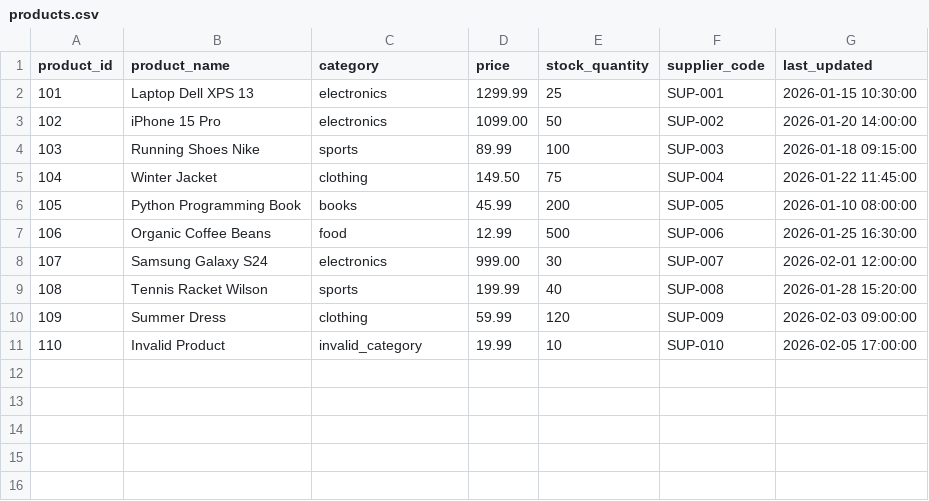
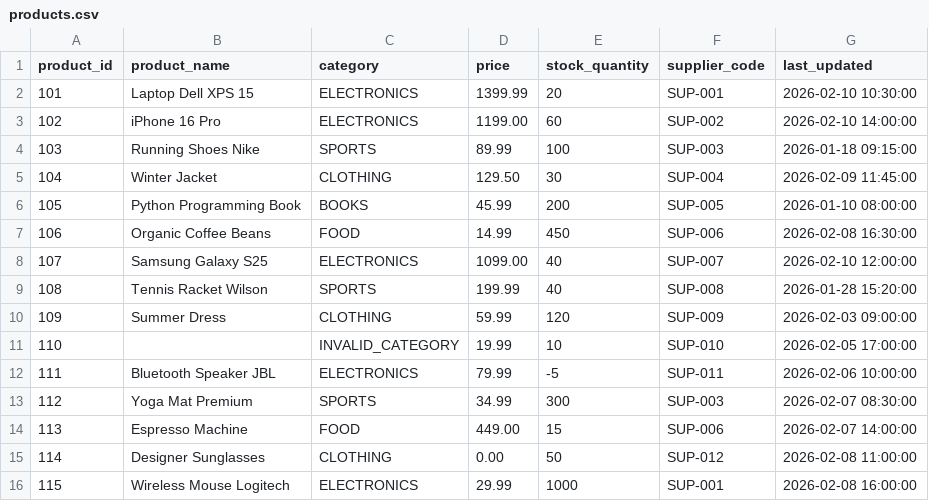
Before and after one commit to giacomoaccursi/Floe, a CSV file: example/data/products.csv, drawn as a sheet.

```diff
--- a/example/data/products.csv
+++ b/example/data/products.csv
@@ -1,11 +1,16 @@
 product_id,product_name,category,price,stock_quantity,supplier_code,last_updated
-101,Laptop Dell XPS 13,electronics,1299.99,25,SUP-001,2026-01-15 10:30:00
-102,iPhone 15 Pro,electronics,1099.00,50,SUP-002,2026-01-20 14:00:00
-103,Running Shoes Nike,sports,89.99,100,SUP-003,2026-01-18 09:15:00
-104,Winter Jacket,clothing,149.50,75,SUP-004,2026-01-22 11:45:00
-105,Python Programming Book,books,45.99,200,SUP-005,2026-01-10 08:00:00
-106,Organic Coffee Beans,food,12.99,500,SUP-006,2026-01-25 16:30:00
-107,Samsung Galaxy S24,electronics,999.00,30,SUP-007,2026-02-01 12:00:00
-108,Tennis Racket Wilson,sports,199.99,40,SUP-008,2026-01-28 15:20:00
-109,Summer Dress,clothing,59.99,120,SUP-009,2026-02-03 09:00:00
-110,Invalid Product,invalid_category,19.99,10,SUP-010,2026-02-05 17:00:00
+101,Laptop Dell XPS 15,ELECTRONICS,1399.99,20,SUP-001,2026-02-10 10:30:00
+102,iPhone 16 Pro,ELECTRONICS,1199.00,60,SUP-002,2026-02-10 14:00:00
+103,Running Shoes Nike,SPORTS,89.99,100,SUP-003,2026-01-18 09:15:00
+104,Winter Jacket,CLOTHING,129.50,30,SUP-004,2026-02-09 11:45:00
+105,Python Programming Book,BOOKS,45.99,200,SUP-005,2026-01-10 08:00:00
+106,Organic Coffee Beans,FOOD,14.99,450,SUP-006,2026-02-08 16:30:00
+107,Samsung Galaxy S25,ELECTRONICS,1099.00,40,SUP-007,2026-02-10 12:00:00
+108,Tennis Racket Wilson,SPORTS,199.99,40,SUP-008,2026-01-28 15:20:00
+109,Summer Dress,CLOTHING,59.99,120,SUP-009,2026-02-03 09:00:00
+110,,INVALID_CATEGORY,19.99,10,SUP-010,2026-02-05 17:00:00
+111,Bluetooth Speaker JBL,ELECTRONICS,79.99,-5,SUP-011,2026-02-06 10:00:00
+112,Yoga Mat Premium,SPORTS,34.99,300,SUP-003,2026-02-07 08:30:00
+113,Espresso Machine,FOOD,449.00,15,SUP-006,2026-02-07 14:00:00
+114,Designer Sunglasses,CLOTHING,0.00,50,SUP-012,2026-02-08 11:00:00
+115,Wireless Mouse Logitech,ELECTRONICS,29.99,1000,SUP-001,2026-02-08 16:00:00
```
Also changed, not shown: example/data/customers.csv, example/data/orders.csv, 5 other files.
